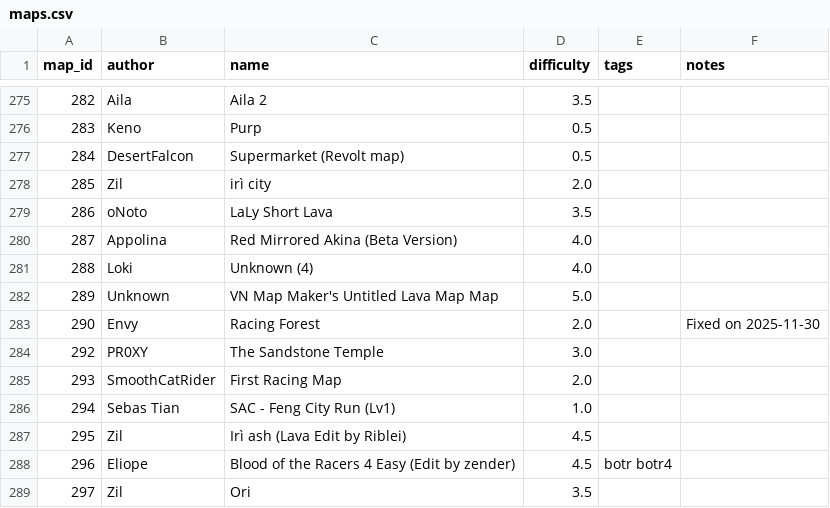
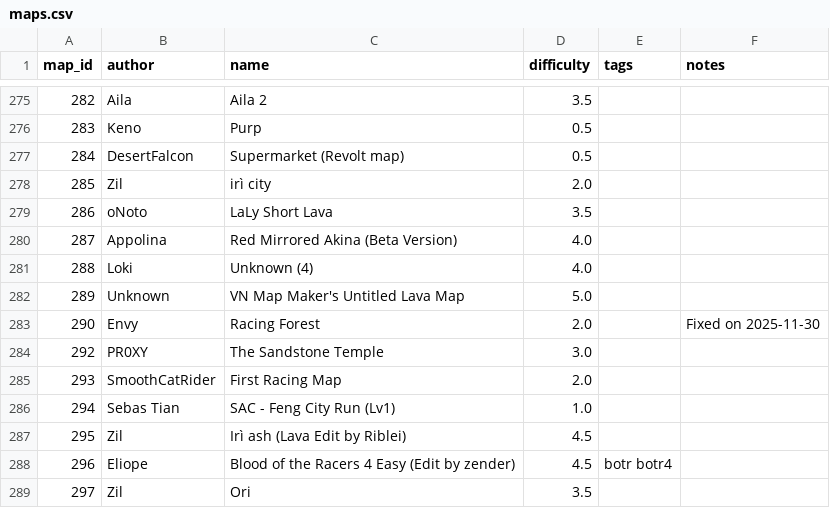
Before and after one commit to vv4t/Aottg2-Racing-Maps, a CSV file: maps.csv, drawn as a sheet; only a part is shown, gaps mark what is left out.

Commit message:
Update maps.csv

```diff
--- a/maps.csv
+++ b/maps.csv
@@ -281,3 +281,3 @@ map_id|author|name|difficulty|tags|notes
 288|Loki|Unknown (4)|4.0||
-289|Unknown|VN Map Maker's Untitled Lava Map Map|5.0||
+289|Unknown|VN Map Maker's Untitled Lava Map|5.0||
 290|Envy|Racing Forest|2.0||Fixed on 2025-11-30
```
